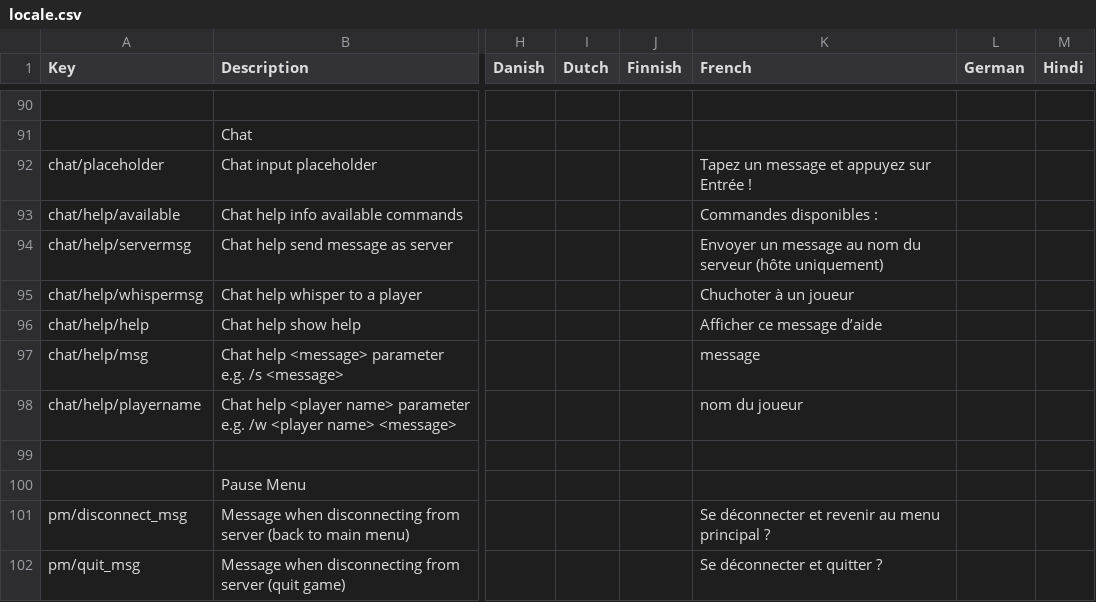
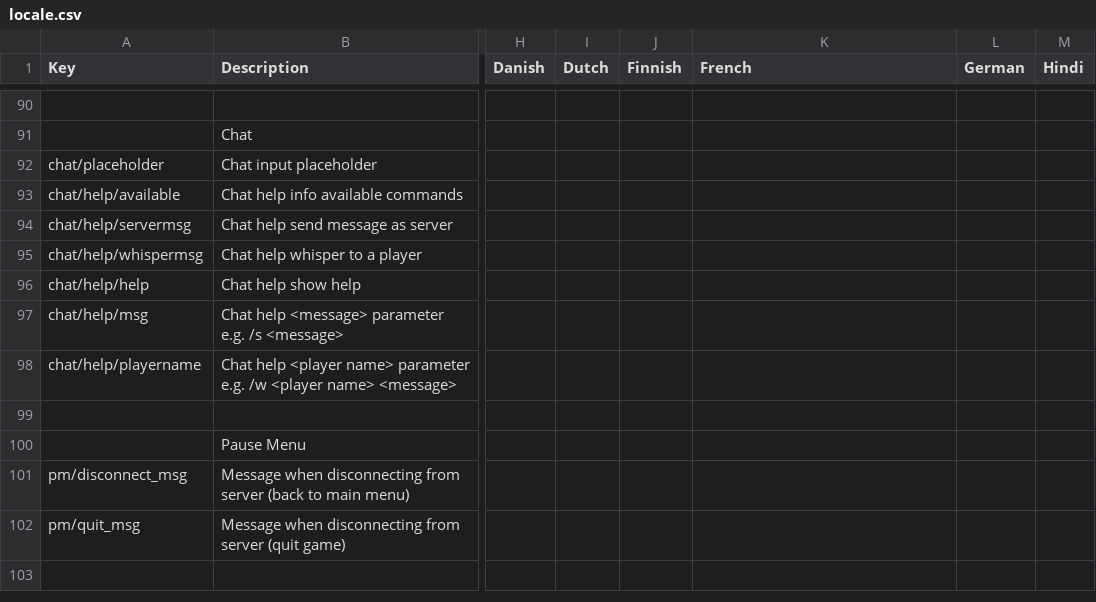
Before and after one commit to AMacro/dv-multiplayer, a CSV file: locale.csv, drawn as a sheet; only a part is shown, gaps mark what is left out; the diff covers the shown part only; the diff names each change by its address in the sheet, - before the commit and + after, or states it on an @@ line.

Commit message:
Revert "Edited french locale"

```diff
--- a/locale.csv
+++ b/locale.csv
-K92 (French): Tapez un message et appuyez sur Entrée !
+K92 (French): (empty)
-K93 (French): Commandes disponibles :
+K93 (French): (empty)
-K94 (French): Envoyer un message au nom du serveur (hôte uniquement)
+K94 (French): (empty)
-K95 (French): Chuchoter à un joueur
+K95 (French): (empty)
-K96 (French): Afficher ce message d’aide
+K96 (French): (empty)
-K97 (French): message
+K97 (French): (empty)
-K98 (French): nom du joueur
+K98 (French): (empty)
-K101 (French): Se déconnecter et revenir au menu principal ?
+K101 (French): (empty)
-K102 (French): Se déconnecter et quitter ?
+K102 (French): (empty)
```
Also changed, not shown: 30 edited cells elsewhere in this file.
